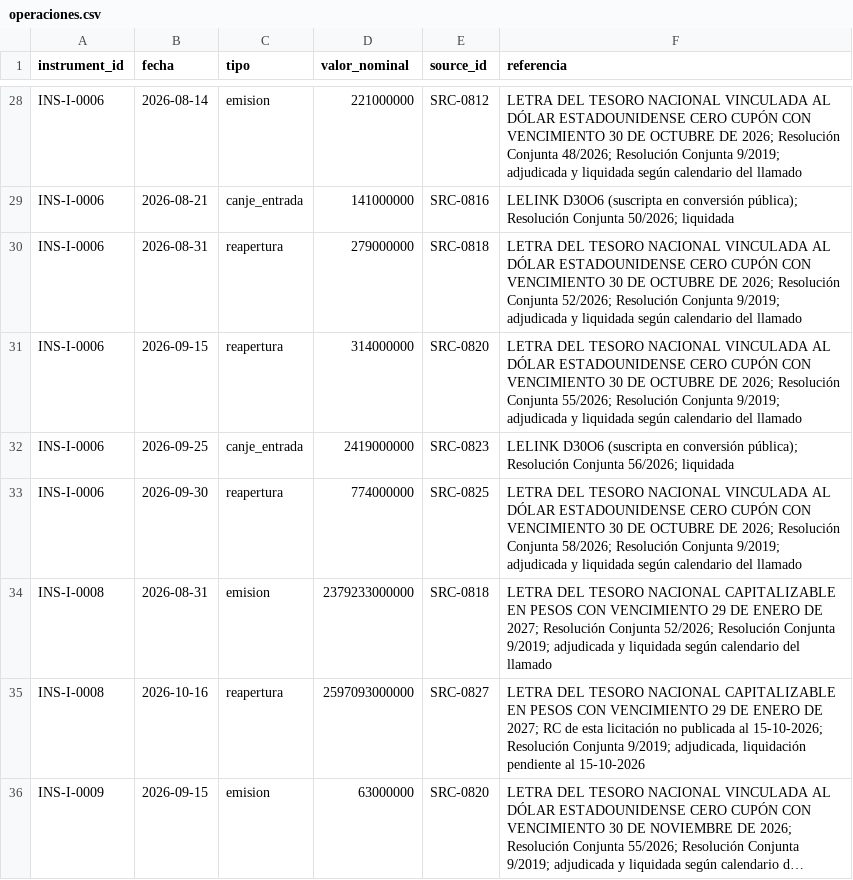
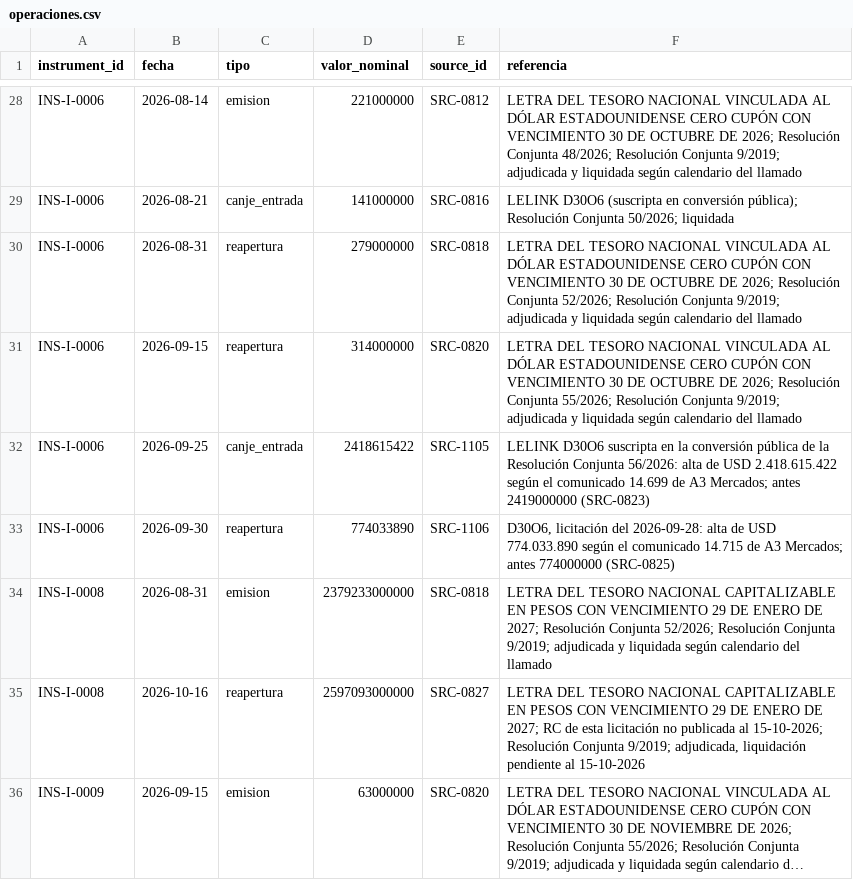
Before and after one commit to alejandroalvaro/argentina-fiscalidad-divisas, a CSV file: contratos/operaciones.csv, drawn as a sheet; only a part is shown, gaps mark what is left out; long unchanged cells end in …; the diff covers the shown part only.

```diff
--- a/contratos/operaciones.csv
+++ b/contratos/operaciones.csv
@@ -31,4 +31,4 @@ INS-I-0006,2026-08-31,reapertura,279000000,SRC-0818,LETRA DEL TESORO NACIONAL VI
 INS-I-0006,2026-09-15,reapertura,314000000,SRC-0820,LETRA DEL TESORO NACIONAL VINCULADA AL DÓLAR ESTADOUNIDENSE CERO CUPÓN CON VENCIMIENTO 30 DE OCTUBRE DE 2026; Resolución Conjunta 55/2026; Resolución Conjunta 9/2019; adjudicada y liquidada según calendario del llamado
-INS-I-0006,2026-09-25,canje_entrada,2419000000,SRC-0823,LELINK D30O6 (suscripta en conversión pública); Resolución Conjunta 56/2026; liquidada
-INS-I-0006,2026-09-30,reapertura,774000000,SRC-0825,LETRA DEL TESORO NACIONAL VINCULADA AL DÓLAR ESTADOUNIDENSE CERO CUPÓN CON VENCIMIENTO 30 DE OCTUBRE DE 2026; Resolución Conjunta 58/2026; Resolución Conjunta 9/2019; adjudicada y liquidada según calendario del llamado
+INS-I-0006,2026-09-25,canje_entrada,2418615422,SRC-1105,LELINK D30O6 suscripta en la conversión pública de la Resolución Conjunta 56/2026: alta de USD 2.418.615.422 según el comunicado 14.699 de A3 Mercados; antes 2419000000 (SRC-0823)
+INS-I-0006,2026-09-30,reapertura,774033890,SRC-1106,"D30O6, licitación del 2026-09-28: alta de USD 774.033.890 según el comunicado 14.715 de A3 Mercados; antes 774000000 (SRC-0825)"
 INS-I-0008,2026-08-31,emision,2379233000000,SRC-0818,LETRA DEL TESORO NACIONAL CAPITALIZABLE EN PESOS CON VENCIMIENTO 29 DE ENERO DE 2027; Resolución Conjunta 52/2026; Resolución Conjunta 9/2019; adjudicada y liquidada según calendario del llamado
```
Also changed, not shown: 25 edited cells elsewhere in this file, contratos/terminos.csv, inbox/lote-j/sources.csv, 17 other files.
